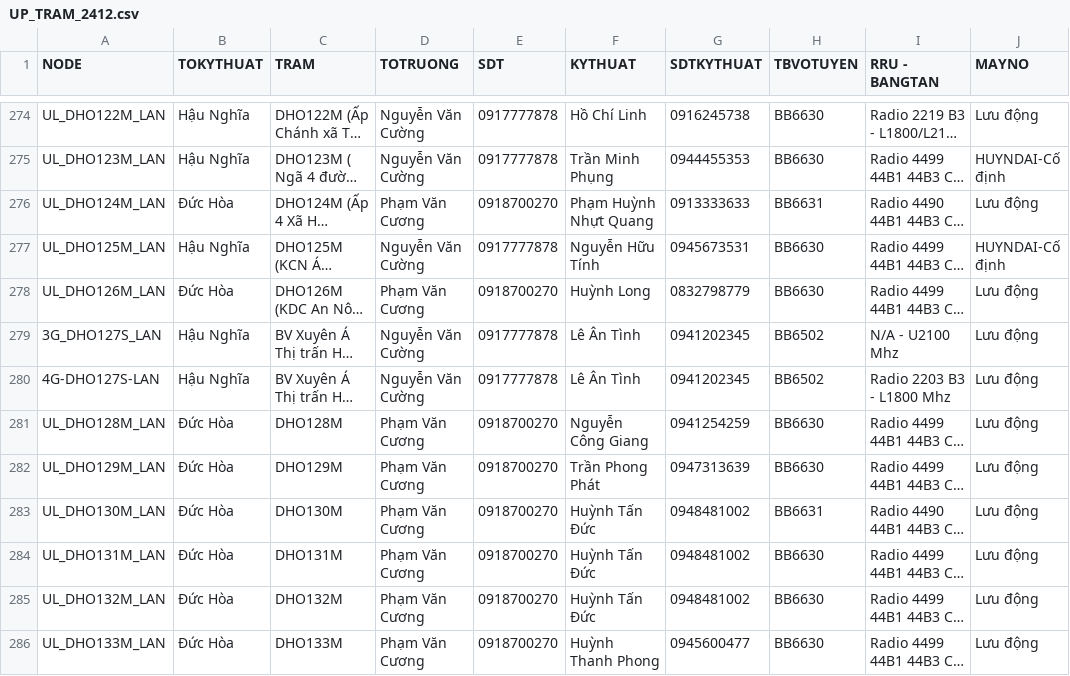
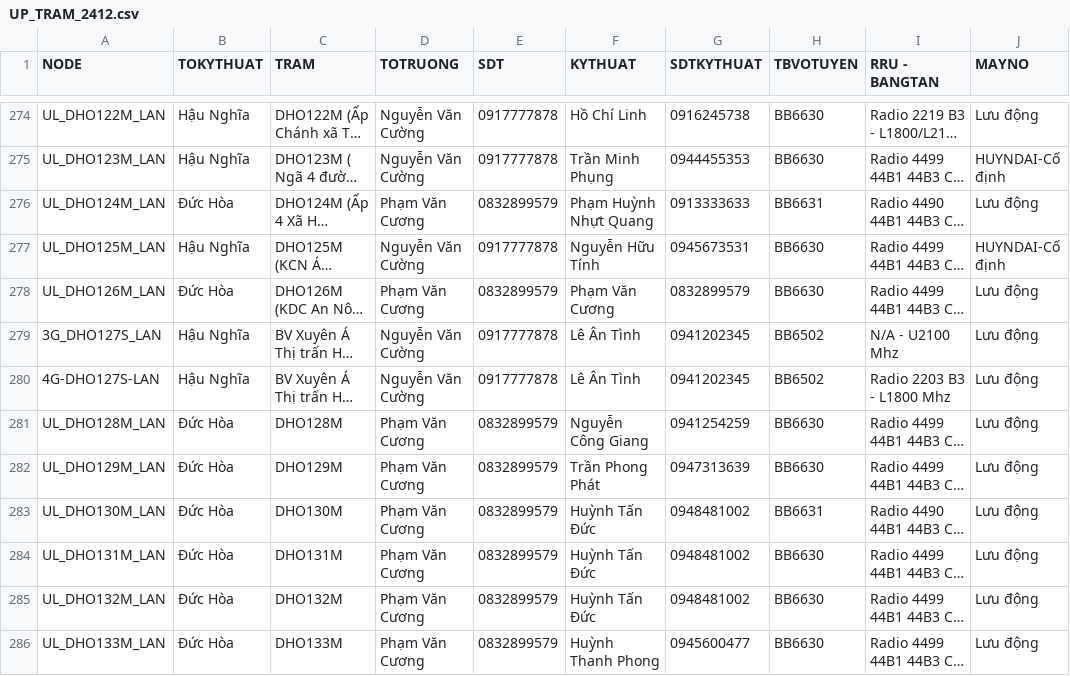
Before and after one commit to congkhanh1504/FMS, a CSV file: UP_TRAM_2412.csv, drawn as a sheet; only a part is shown, gaps mark what is left out; long unchanged cells end in …; the diff covers the shown part only; the diff names each change by its address in the sheet, - before the commit and + after, or states it on an @@ line.

```diff
--- a/UP_TRAM_2412.csv
+++ b/UP_TRAM_2412.csv
-E276 (SDT): 0918700270
+E276 (SDT): 0832899579
-E278 (SDT): 0918700270
+E278 (SDT): 0832899579
-F278 (KYTHUAT): Huỳnh Long
+F278 (KYTHUAT): Phạm Văn Cương
-G278 (SDTKYTHUAT): 0832798779
+G278 (SDTKYTHUAT): 0832899579
-E281:E286 (SDT): 0918700270
+E281:E286 (SDT): 0832899579
```
Also changed, not shown: 118 edited cells elsewhere in this file.
